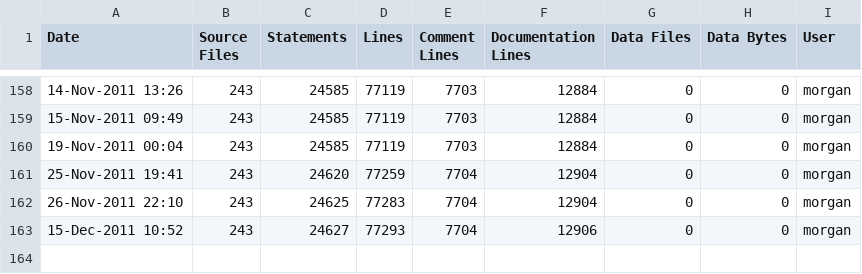
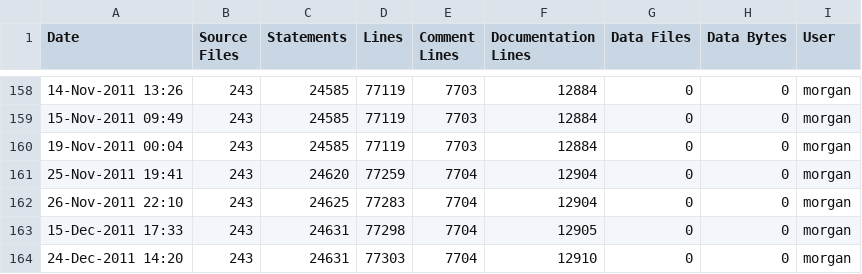
Before and after one commit to A7med-Shoukry/g3d, a CSV file: G3D9/G3D.lib/ice-stats.csv, drawn as a sheet; only a part is shown, gaps mark what is left out.

```diff
--- a/G3D9/G3D.lib/ice-stats.csv
+++ b/G3D9/G3D.lib/ice-stats.csv
@@ -162,2 +162,3 @@
 26-Nov-2011 22:10,243,24625,77283,7704,12904,0,0,"morgan",""
-15-Dec-2011 10:52,243,24627,77293,7704,12906,0,0,"morgan",""
+15-Dec-2011 17:33,243,24631,77298,7704,12905,0,0,"morgan",""
+24-Dec-2011 14:20,243,24631,77303,7704,12910,0,0,"morgan",""
```
Also changed, not shown: G3D9/GLG3D.lib/ice-stats.csv, 2 other files.
